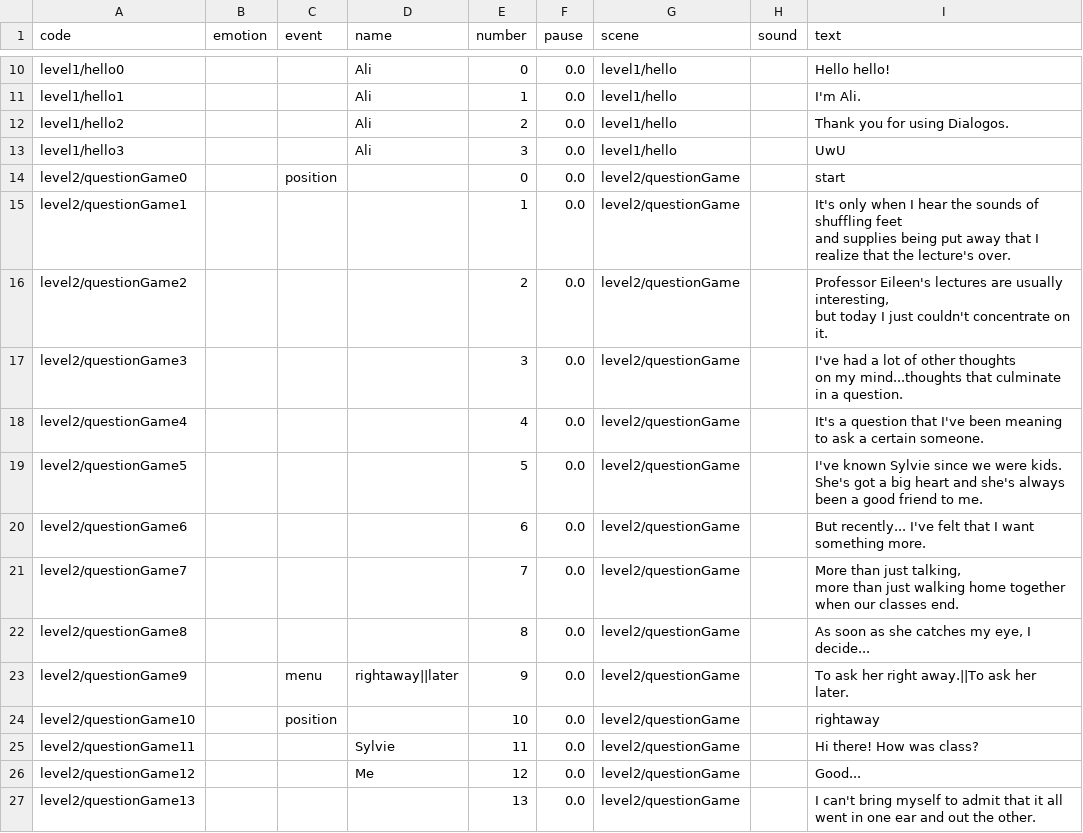
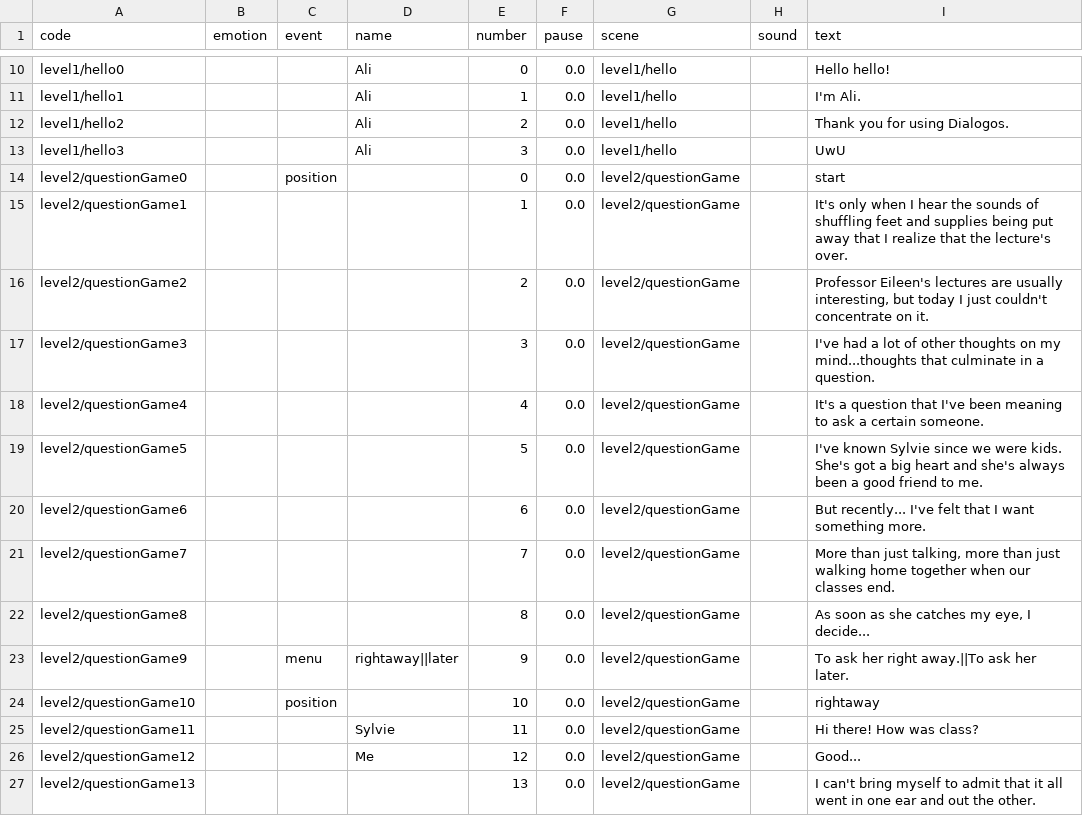
Before and after one commit to AlexandrosKap/dialogos, a CSV file: example/assets/lines/en.csv, drawn as a sheet; only a part is shown, gaps mark what is left out.

Commit message:
changed example

```diff
--- a/example/assets/lines/en.csv
+++ b/example/assets/lines/en.csv
@@ -14,14 +14,9 @@ level1/hello3,,,Ali,3,0.0,level1/hello,,UwU
 level2/questionGame0,,position,,0,0.0,level2/questionGame,,start
-level2/questionGame1,,,,1,0.0,level2/questionGame,,"It's only when I hear the sounds of shuffling feet
-and supplies being put away that I realize that the lecture's over."
-level2/questionGame2,,,,2,0.0,level2/questionGame,,"Professor Eileen's lectures are usually interesting,
-but today I just couldn't concentrate on it."
-level2/questionGame3,,,,3,0.0,level2/questionGame,,"I've had a lot of other thoughts
-on my mind...thoughts that culminate in a question."
+level2/questionGame1,,,,1,0.0,level2/questionGame,,It's only when I hear the sounds of shuffling feet and supplies being put away that I realize that the lecture's over.
+level2/questionGame2,,,,2,0.0,level2/questionGame,,"Professor Eileen's lectures are usually interesting, but today I just couldn't concentrate on it."
+level2/questionGame3,,,,3,0.0,level2/questionGame,,I've had a lot of other thoughts on my mind...thoughts that culminate in a question.
 level2/questionGame4,,,,4,0.0,level2/questionGame,,It's a question that I've been meaning to ask a certain someone.
-level2/questionGame5,,,,5,0.0,level2/questionGame,,"I've known Sylvie since we were kids.
-She's got a big heart and she's always been a good friend to me."
+level2/questionGame5,,,,5,0.0,level2/questionGame,,I've known Sylvie since we were kids. She's got a big heart and she's always been a good friend to me.
 level2/questionGame6,,,,6,0.0,level2/questionGame,,But recently... I've felt that I want something more.
-level2/questionGame7,,,,7,0.0,level2/questionGame,,"More than just talking,
-more than just walking home together when our classes end."
+level2/questionGame7,,,,7,0.0,level2/questionGame,,"More than just talking, more than just walking home together when our classes end."
 level2/questionGame8,,,,8,0.0,level2/questionGame,,"As soon as she catches my eye, I decide..."
```
Also changed, not shown: 2 other files.
